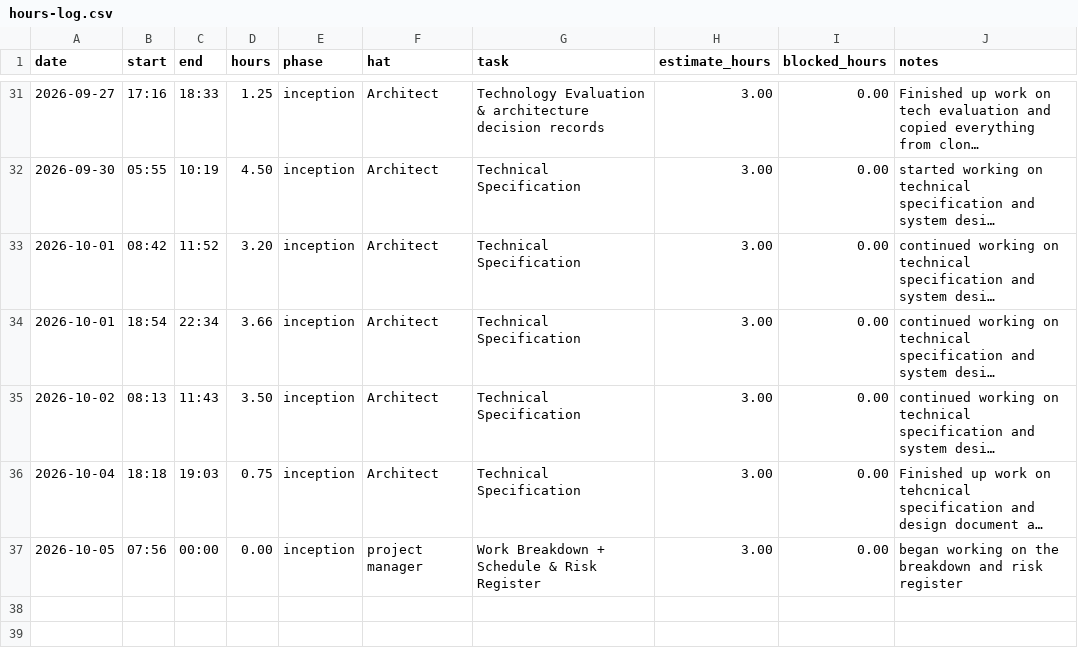
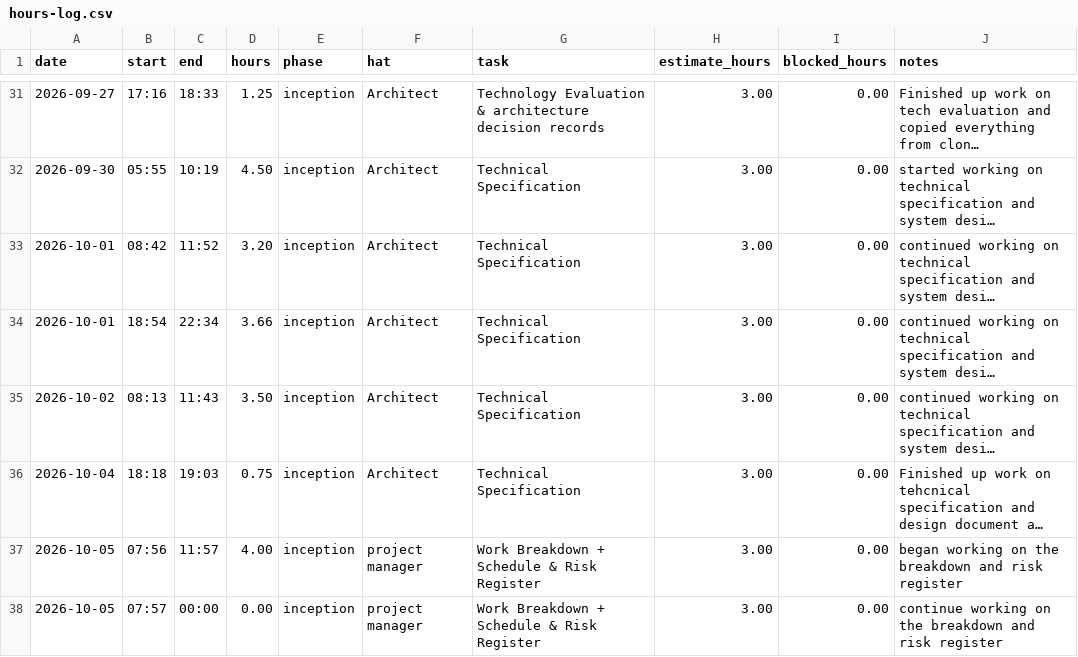
Before and after one commit to lpheng104/Pheng-Capstone2026, a CSV file: docs/hours-log.csv, drawn as a sheet; only a part is shown, gaps mark what is left out; long unchanged cells end in …; the diff names each change by its address in the sheet, - before the commit and + after, or states it on an @@ line.

Commit message:
Update hours-log.csv

```diff
--- a/docs/hours-log.csv
+++ b/docs/hours-log.csv
-C37 (end): 00:00
+C37 (end): 11:57
-D37 (hours): 0.00
+D37 (hours): 4.00
+row 38: 2026-10-05 | 07:57 | 00:00 | 0.00 | inception | project manager | Work Breakdown + Schedule & Risk Register | 3.00 | 0.00 | continue working on the breakdown and risk register
```
